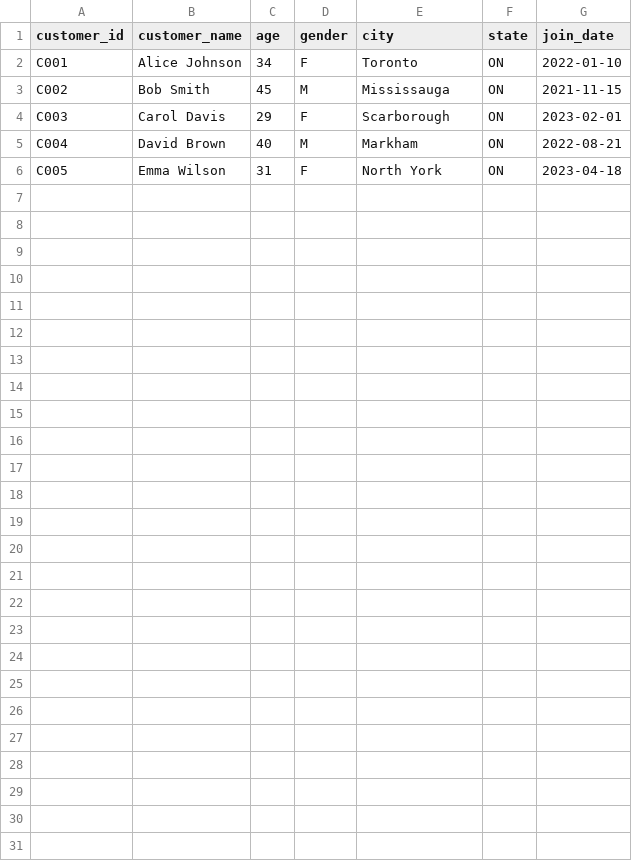
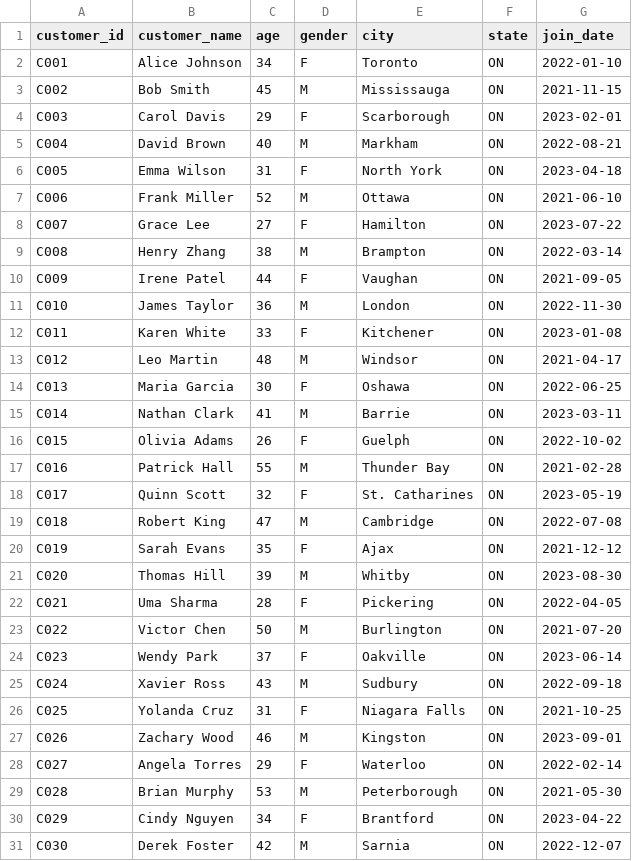
Before and after one commit to Subha-Ragupathi/insurance-claims-analytics, a CSV file: data/raw/customers.csv, drawn as a sheet.

```diff
--- a/data/raw/customers.csv
+++ b/data/raw/customers.csv
@@ -6 +6,26 @@ C004,David Brown,40,M,Markham,ON,2022-08-21
 C005,Emma Wilson,31,F,North York,ON,2023-04-18
+C006,Frank Miller,52,M,Ottawa,ON,2021-06-10
+C007,Grace Lee,27,F,Hamilton,ON,2023-07-22
+C008,Henry Zhang,38,M,Brampton,ON,2022-03-14
+C009,Irene Patel,44,F,Vaughan,ON,2021-09-05
+C010,James Taylor,36,M,London,ON,2022-11-30
+C011,Karen White,33,F,Kitchener,ON,2023-01-08
+C012,Leo Martin,48,M,Windsor,ON,2021-04-17
+C013,Maria Garcia,30,F,Oshawa,ON,2022-06-25
+C014,Nathan Clark,41,M,Barrie,ON,2023-03-11
+C015,Olivia Adams,26,F,Guelph,ON,2022-10-02
+C016,Patrick Hall,55,M,Thunder Bay,ON,2021-02-28
+C017,Quinn Scott,32,F,St. Catharines,ON,2023-05-19
+C018,Robert King,47,M,Cambridge,ON,2022-07-08
+C019,Sarah Evans,35,F,Ajax,ON,2021-12-12
+C020,Thomas Hill,39,M,Whitby,ON,2023-08-30
+C021,Uma Sharma,28,F,Pickering,ON,2022-04-05
+C022,Victor Chen,50,M,Burlington,ON,2021-07-20
+C023,Wendy Park,37,F,Oakville,ON,2023-06-14
+C024,Xavier Ross,43,M,Sudbury,ON,2022-09-18
+C025,Yolanda Cruz,31,F,Niagara Falls,ON,2021-10-25
+C026,Zachary Wood,46,M,Kingston,ON,2023-09-01
+C027,Angela Torres,29,F,Waterloo,ON,2022-02-14
+C028,Brian Murphy,53,M,Peterborough,ON,2021-05-30
+C029,Cindy Nguyen,34,F,Brantford,ON,2023-04-22
+C030,Derek Foster,42,M,Sarnia,ON,2022-12-07
```
Also changed, not shown: data/raw/claims.csv, data/raw/payments.csv, 21 other files.
